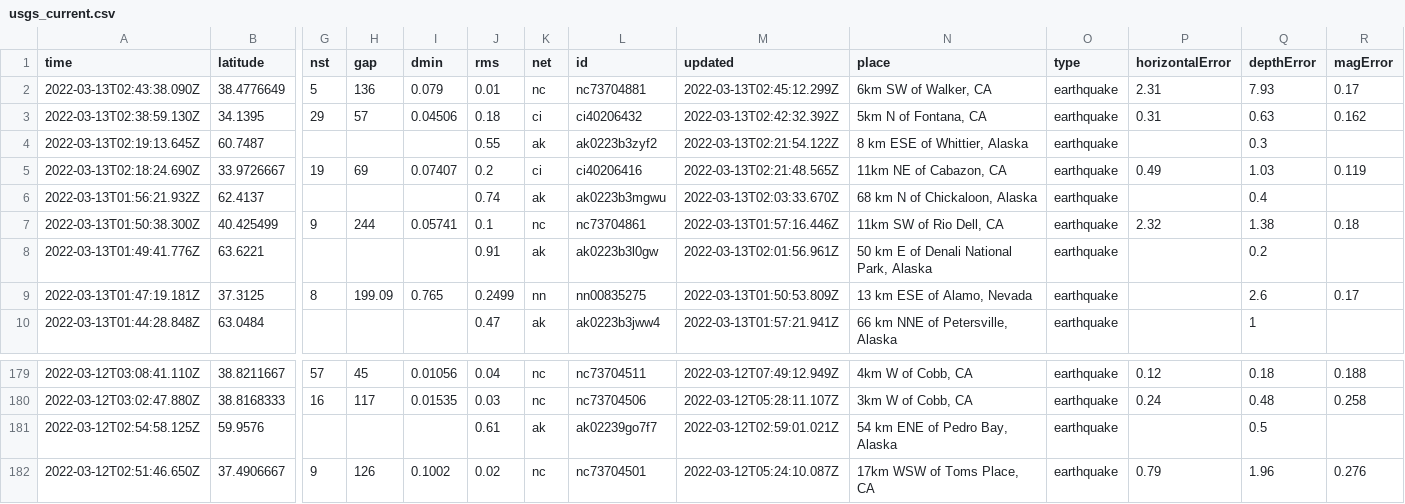
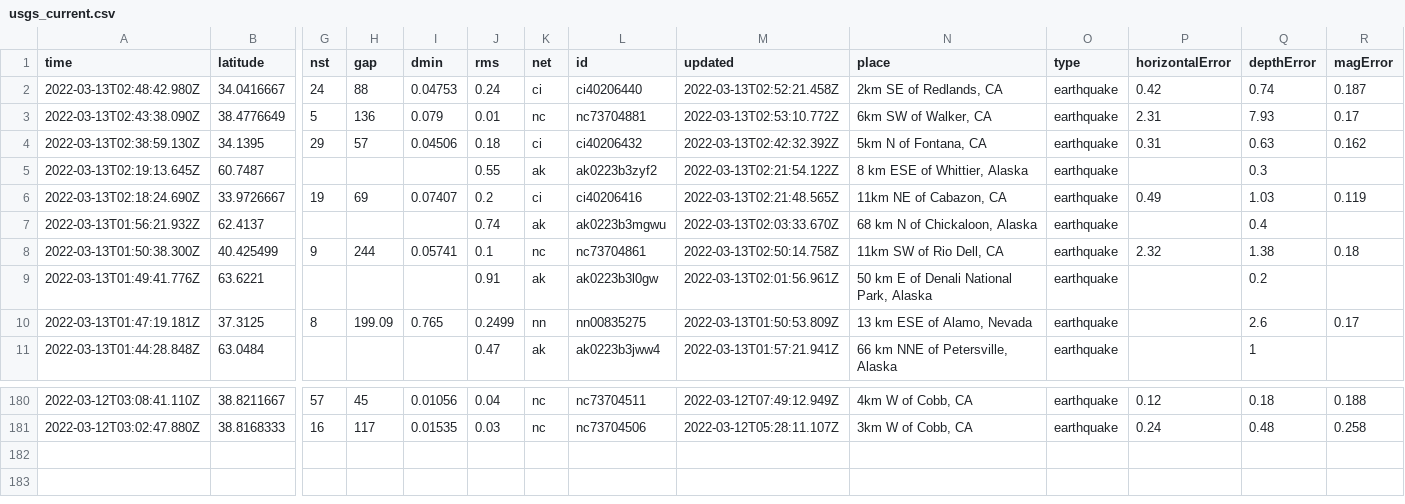
Before and after one commit to DevonMilley/dbk-calendar-actions, a CSV file: usgs_current.csv, drawn as a sheet; only a part is shown, gaps mark what is left out; removed rows and columns are numbered as before the commit, all else as after; rows hold the shown columns only; the diff names each change by its address in the sheet, - before the commit and + after, or states it on an @@ line.

```diff
--- a/usgs_current.csv
+++ b/usgs_current.csv
+row 2: 2022-03-13T02:48:42.980Z | 34.0416667 | 24 | 88 | 0.04753 | 0.24 | ci | ci40206440 | 2022-03-13T02:52:21.458Z | 2km SE of Redlands, CA | earthquake | 0.42 | 0.74 | 0.187
-M3 (updated): 2022-03-13T02:45:12.299Z
+M3 (updated): 2022-03-13T02:53:10.772Z
-M8 (updated): 2022-03-13T01:57:16.446Z
+M8 (updated): 2022-03-13T02:50:14.758Z
-row 181: 2022-03-12T02:54:58.125Z | 59.9576 |  |  |  | 0.61 | ak | ak02239go7f7 | 2022-03-12T02:59:01.021Z | 54 km ENE of Pedro Bay, Alaska | earthquake |  | 0.5
-row 182: 2022-03-12T02:51:46.650Z | 37.4906667 | 9 | 126 | 0.1002 | 0.02 | nc | nc73704501 | 2022-03-12T05:24:10.087Z | 17km WSW of Toms Place, CA | earthquake | 0.79 | 1.96 | 0.276
```
